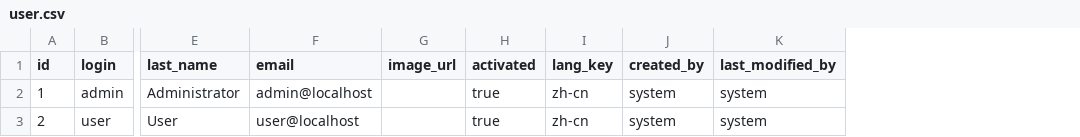
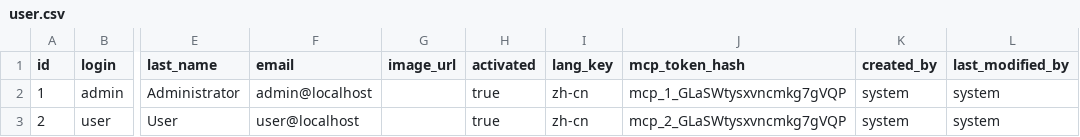
Before and after one commit to yuyuejia/datay, a CSV file: datay-web/src/main/resources/config/liquibase/data/user.csv, drawn as a sheet; only a part is shown, gaps mark what is left out; the diff names each change by its address in the sheet, - before the commit and + after, or states it on an @@ line.

```diff
--- a/datay-web/src/main/resources/config/liquibase/data/user.csv
+++ b/datay-web/src/main/resources/config/liquibase/data/user.csv
+column J (mcp_token_hash), rows 2-3: mcp_1_GLaSWtysxvncmkg7gVQP | mcp_2_GLaSWtysxvncmkg7gVQP
```
Also changed, not shown: 3 other files.
